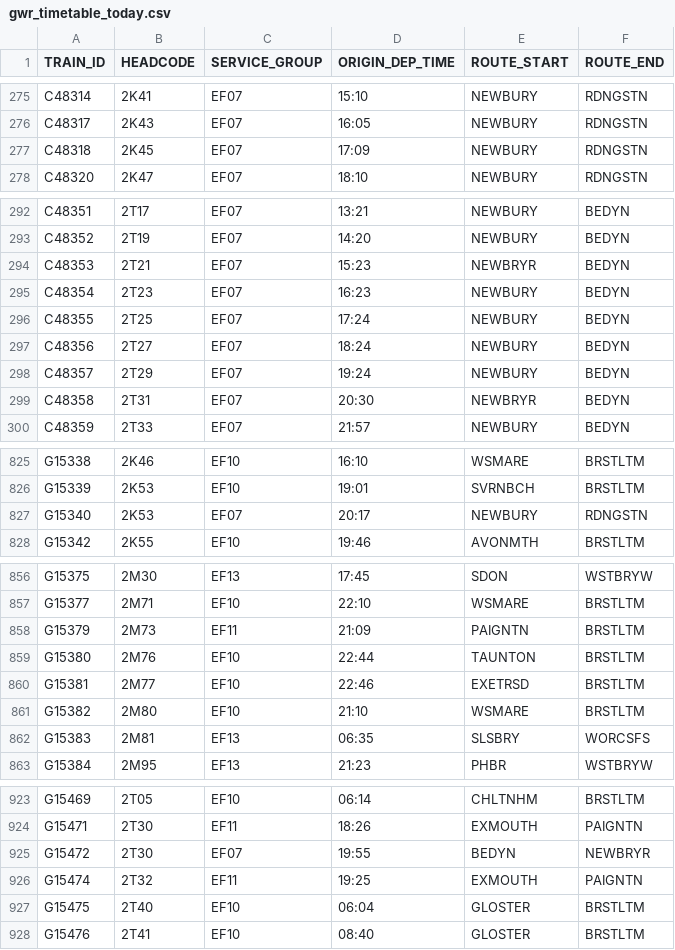
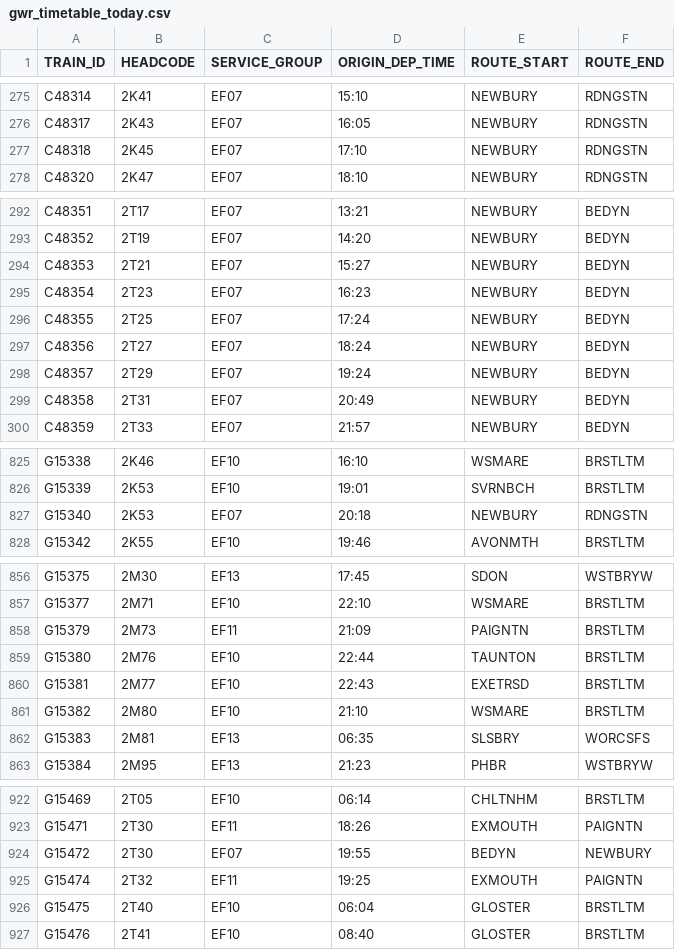
Before and after one commit to tomsmith199202-cloud/gwr_cron_job, a CSV file: gwr_timetable_today.csv, drawn as a sheet; only a part is shown, gaps mark what is left out; the diff covers the shown part only.

```diff
--- a/gwr_timetable_today.csv
+++ b/gwr_timetable_today.csv
@@ -276,3 +276,3 @@ C48314,2K41,EF07,15:10,NEWBURY,RDNGSTN
 C48317,2K43,EF07,16:05,NEWBURY,RDNGSTN
-C48318,2K45,EF07,17:09,NEWBURY,RDNGSTN
+C48318,2K45,EF07,17:10,NEWBURY,RDNGSTN
 C48320,2K47,EF07,18:10,NEWBURY,RDNGSTN
@@ -293,3 +293,3 @@ C48351,2T17,EF07,13:21,NEWBURY,BEDYN
 C48352,2T19,EF07,14:20,NEWBURY,BEDYN
-C48353,2T21,EF07,15:23,NEWBRYR,BEDYN
+C48353,2T21,EF07,15:27,NEWBURY,BEDYN
 C48354,2T23,EF07,16:23,NEWBURY,BEDYN
@@ -298,3 +298,3 @@ C48356,2T27,EF07,18:24,NEWBURY,BEDYN
 C48357,2T29,EF07,19:24,NEWBURY,BEDYN
-C48358,2T31,EF07,20:30,NEWBRYR,BEDYN
+C48358,2T31,EF07,20:49,NEWBURY,BEDYN
 C48359,2T33,EF07,21:57,NEWBURY,BEDYN
@@ -826,3 +826,3 @@ G15338,2K46,EF10,16:10,WSMARE,BRSTLTM
 G15339,2K53,EF10,19:01,SVRNBCH,BRSTLTM
-G15340,2K53,EF07,20:17,NEWBURY,RDNGSTN
+G15340,2K53,EF07,20:18,NEWBURY,RDNGSTN
 G15342,2K55,EF10,19:46,AVONMTH,BRSTLTM
@@ -859,3 +859,3 @@ G15379,2M73,EF11,21:09,PAIGNTN,BRSTLTM
 G15380,2M76,EF10,22:44,TAUNTON,BRSTLTM
-G15381,2M77,EF10,22:46,EXETRSD,BRSTLTM
+G15381,2M77,EF10,22:43,EXETRSD,BRSTLTM
 G15382,2M80,EF10,21:10,WSMARE,BRSTLTM
@@ -924,3 +923,3 @@ G15469,2T05,EF10,06:14,CHLTNHM,BRSTLTM
 G15471,2T30,EF11,18:26,EXMOUTH,PAIGNTN
-G15472,2T30,EF07,19:55,BEDYN,NEWBRYR
+G15472,2T30,EF07,19:55,BEDYN,NEWBURY
 G15474,2T32,EF11,19:25,EXMOUTH,PAIGNTN
```
Also changed, not shown: 3 added rows, 8 removed rows and 2 edited cells elsewhere in this file, 1 other file.
